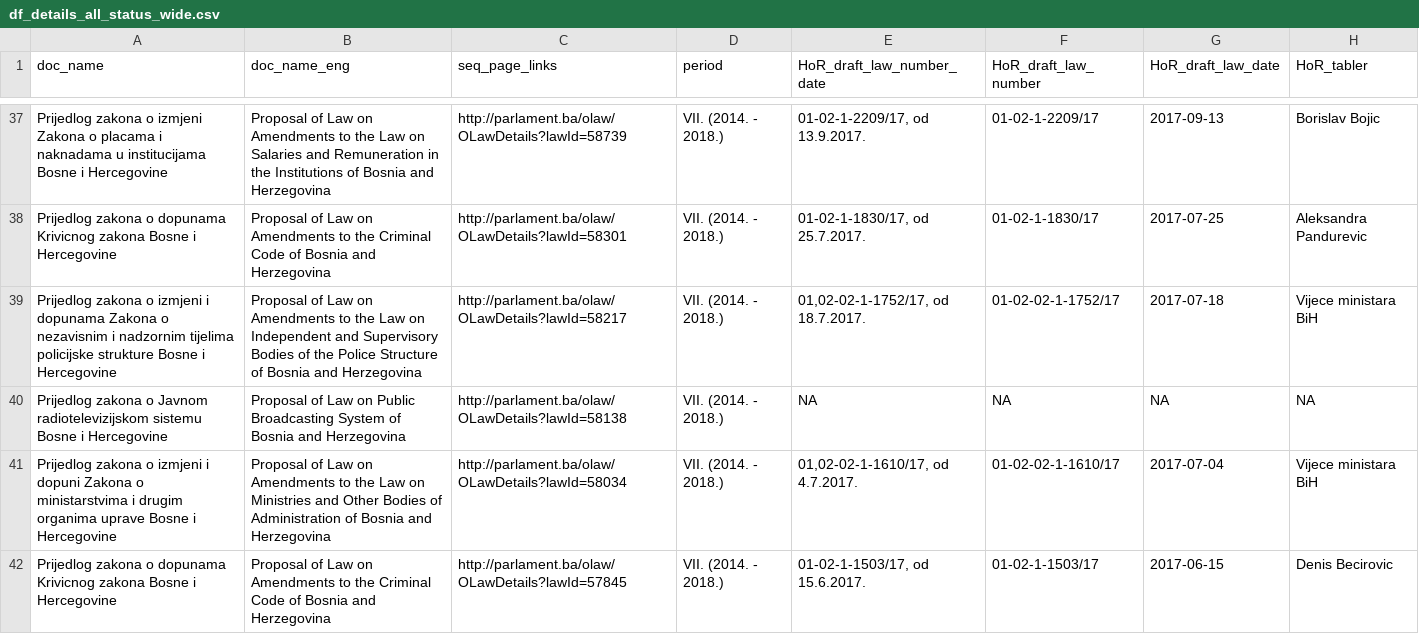
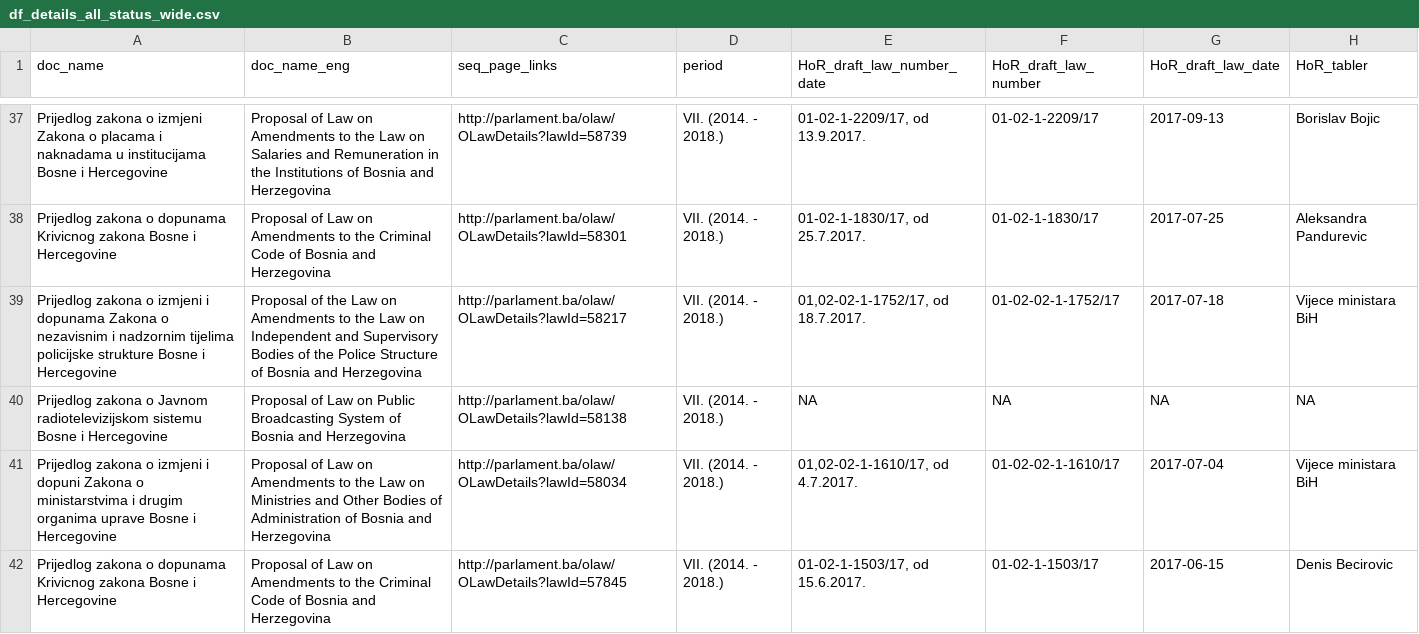
Before and after one commit to werkstattcodes/Bosnia_MP_voting_behavior, a CSV file: data/df_details_all_status_wide.csv, drawn as a sheet; only a part is shown, gaps mark what is left out; the diff covers the shown part only; the diff names each change by its address in the sheet, - before the commit and + after, or states it on an @@ line.

```diff
--- a/data/df_details_all_status_wide.csv
+++ b/data/df_details_all_status_wide.csv
-B39 (doc_name_eng): Proposal of Law on…
+B39 (doc_name_eng): Proposal of the Law on…
```
Also changed, not shown: 19 edited cells elsewhere in this file, data/df_members_HoRepresentatives.csv, data/df_members_parliament.csv, 12 other files.
